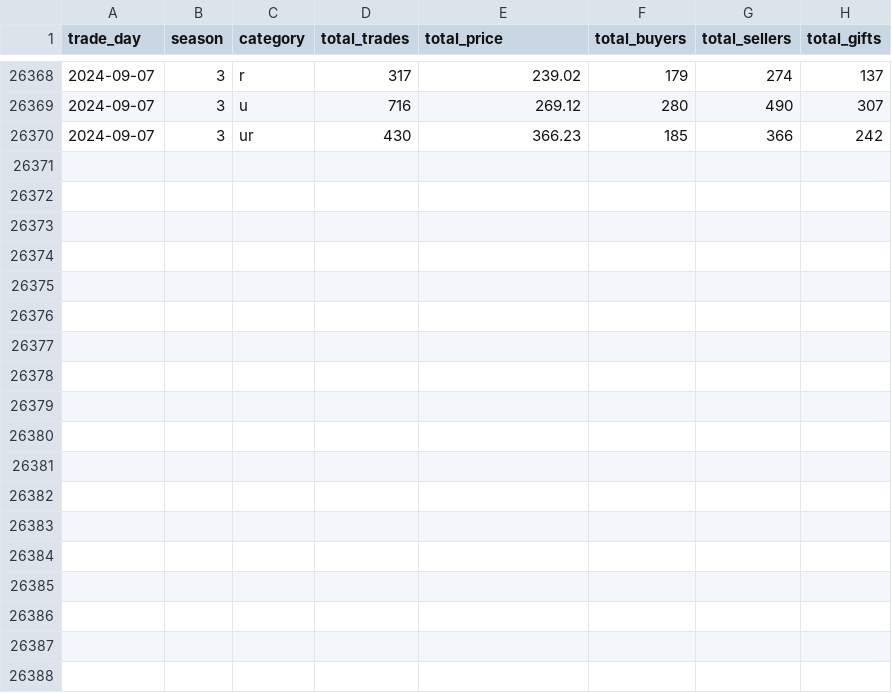
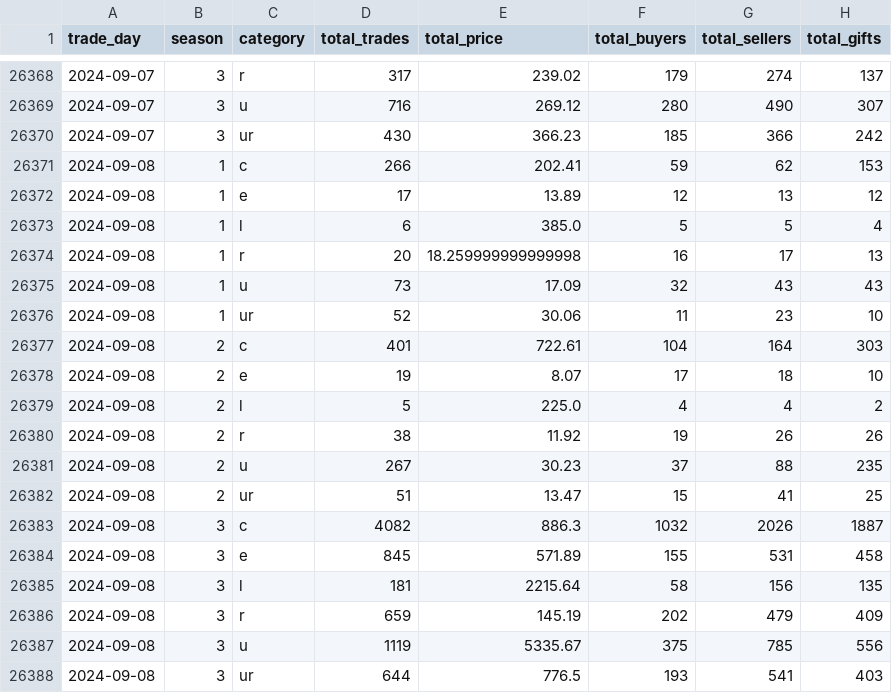
Before and after one commit to Kractero/himari, a CSV file: files/trades.csv, drawn as a sheet; only a part is shown, gaps mark what is left out.

```diff
--- a/files/trades.csv
+++ b/files/trades.csv
@@ -26370 +26370,19 @@ trade_day,season,category,total_trades,total_price,total_buyers,total_sellers,to
 2024-09-07,3,ur,430,366.23,185,366,242
+2024-09-08,1,c,266,202.41,59,62,153
+2024-09-08,1,e,17,13.89,12,13,12
+2024-09-08,1,l,6,385.0,5,5,4
+2024-09-08,1,r,20,18.259999999999998,16,17,13
+2024-09-08,1,u,73,17.09,32,43,43
+2024-09-08,1,ur,52,30.06,11,23,10
+2024-09-08,2,c,401,722.61,104,164,303
+2024-09-08,2,e,19,8.07,17,18,10
+2024-09-08,2,l,5,225.0,4,4,2
+2024-09-08,2,r,38,11.92,19,26,26
+2024-09-08,2,u,267,30.23,37,88,235
+2024-09-08,2,ur,51,13.47,15,41,25
+2024-09-08,3,c,4082,886.3,1032,2026,1887
+2024-09-08,3,e,845,571.89,155,531,458
+2024-09-08,3,l,181,2215.64,58,156,135
+2024-09-08,3,r,659,145.19,202,479,409
+2024-09-08,3,u,1119,5335.67,375,785,556
+2024-09-08,3,ur,644,776.5,193,541,403
```
Also changed, not shown: 17 other files.
